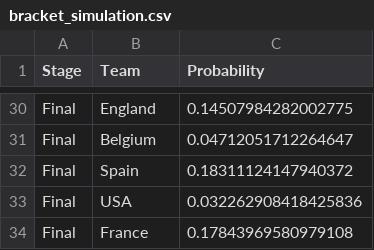
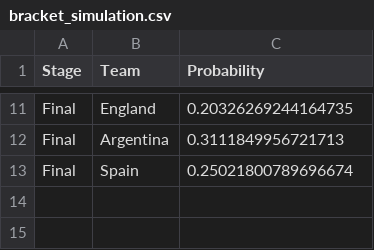
Before and after one commit to arunofficial25/fifa26_prediction, a CSV file: outputs/bracket_simulation.csv, drawn as a sheet; only a part is shown, gaps mark what is left out; removed rows and columns are numbered as before the commit, all else as after; the diff covers the shown part only; the diff names each change by its address in the sheet, - before the commit and + after, or states it on an @@ line.

```diff
--- a/outputs/bracket_simulation.csv
+++ b/outputs/bracket_simulation.csv
-C11 (Probability): 0.14507984282002775
+C11 (Probability): 0.20326269244164735
-B12 (Team): Belgium
+B12 (Team): Argentina
-C12 (Probability): 0.04712051712264647
+C12 (Probability): 0.3111849956721713
-C13 (Probability): 0.18311124147940372
+C13 (Probability): 0.25021800789696674
-row 33: Final | USA | 0.032262908418425836
-row 34: Final | France | 0.17843969580979108
```
Also changed, not shown: 19 removed rows and 12 edited cells elsewhere in this file, 6 other files.
